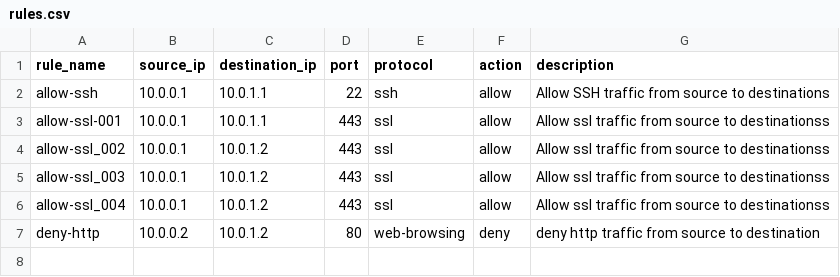
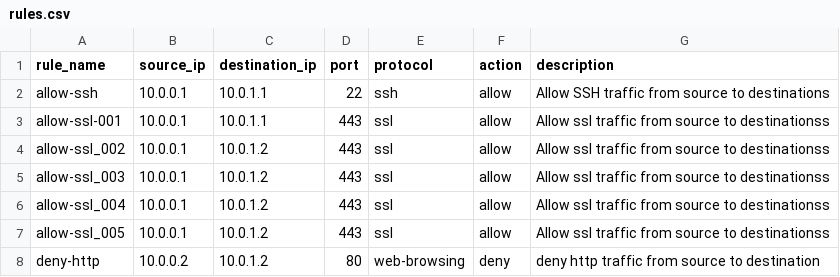
Before and after one commit to Starkiller283/terraform-csv-firewall, a CSV file: rules.csv, drawn as a sheet; the diff names each change by its address in the sheet, - before the commit and + after, or states it on an @@ line.

Commit message:
Update rules.csv

```diff
--- a/rules.csv
+++ b/rules.csv
+row 7: allow-ssl_005 | 10.0.0.1 | 10.0.1.2 | 443 | ssl | allow | Allow ssl traffic from source to destinationss
```
